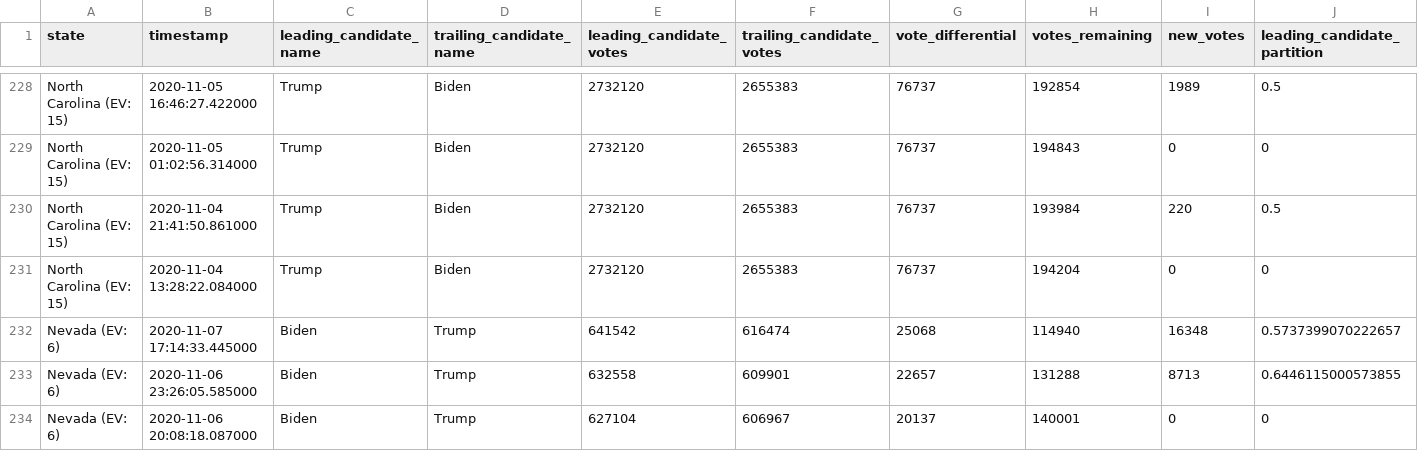
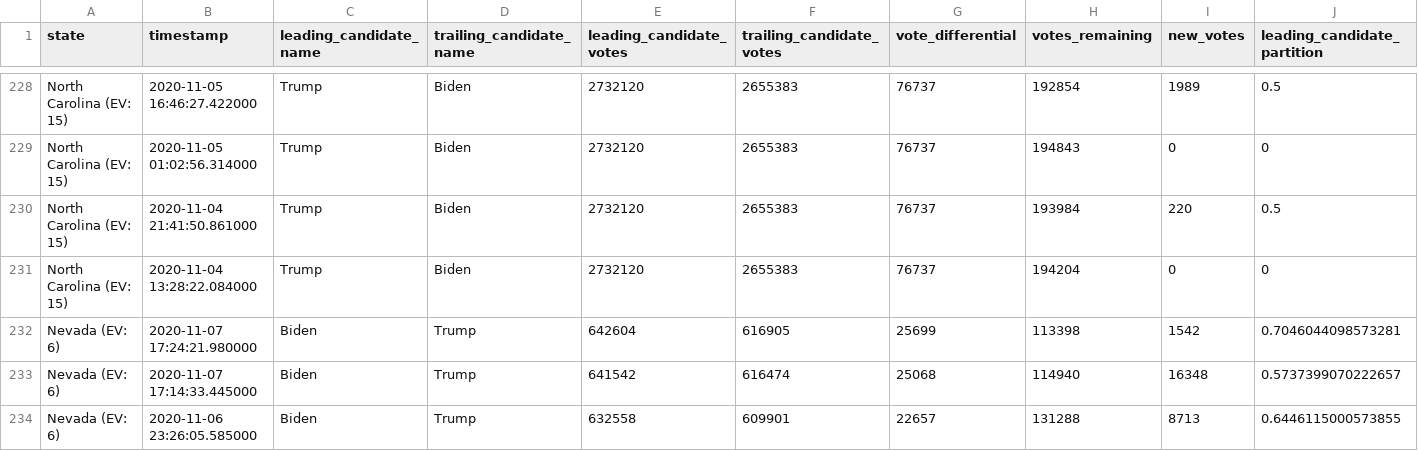
Before and after one commit to DanSimon/nyt-2020-election-scraper, a CSV file: battleground-state-changes.csv, drawn as a sheet; only a part is shown, gaps mark what is left out; the shorter side is filled out with more unchanged rows; rows hold the shown columns only; the diff names each change by its address in the sheet, - before the commit and + after, or states it on an @@ line.

```diff
--- a/battleground-state-changes.csv
+++ b/battleground-state-changes.csv
+row 232: Nevada (EV: 6) | 2020-11-07 17:24:21.980000 | Biden | Trump | 642604 | 616905 | 25699 | 113398 | 1542 | 0.7046044098573281
```
Also changed, not shown: 4 other files.
